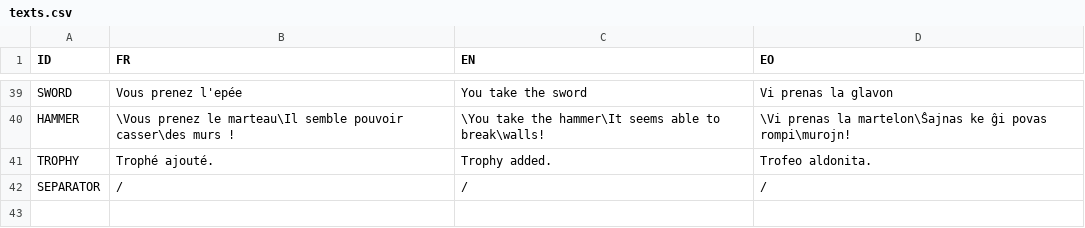
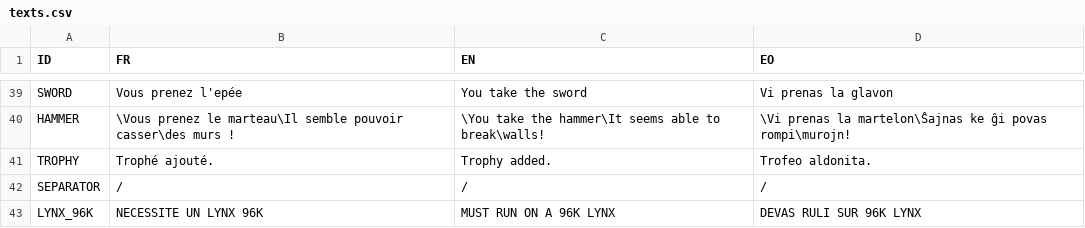
Before and after one commit to Mokona/in-the-haunted-prison, a CSV file: data/texts.csv, drawn as a sheet; only a part is shown, gaps mark what is left out; the diff names each change by its address in the sheet, - before the commit and + after, or states it on an @@ line.

Commit message:
Display LYNX 96K the new way.

```diff
--- a/data/texts.csv
+++ b/data/texts.csv
+row 43: LYNX_96K | NECESSITE UN LYNX 96K | MUST RUN ON A 96K LYNX | DEVAS RULI SUR 96K LYNX
```
Also changed, not shown: 1 other file.
